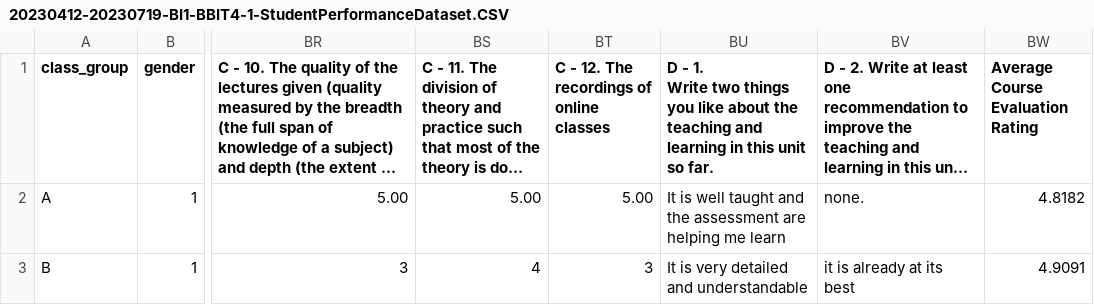
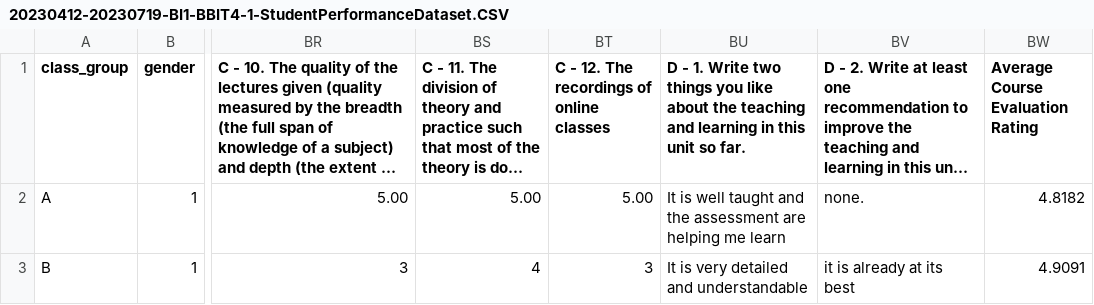
Before and after one commit to 20230821-20231128-BI2-BBIT4-2/BBT4206-R-Lab2c-of15-SentimentAnalysis-starfield, a CSV file: data/20230412-20230719-BI1-BBIT4-1-StudentPerformanceDataset.CSV, drawn as a sheet; only a part is shown, gaps mark what is left out; long unchanged cells end in …; the diff names each change by its address in the sheet, - before the commit and + after, or states it on an @@ line.

```diff
--- a/data/20230412-20230719-BI1-BBIT4-1-StudentPerformanceDataset.CSV
+++ b/data/20230412-20230719-BI1-BBIT4-1-StudentPerformanceDataset.CSV
-BU1: …so far.
+BU1: …so far.
```
Also changed, not shown: 10 other files.
